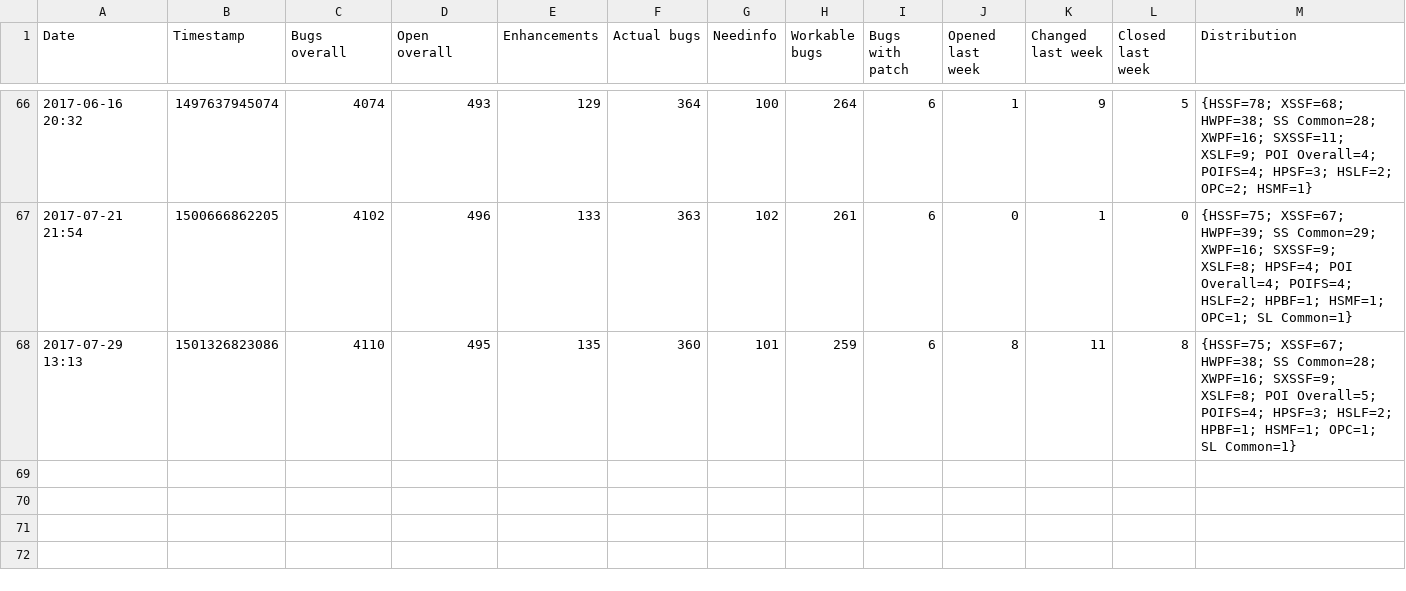
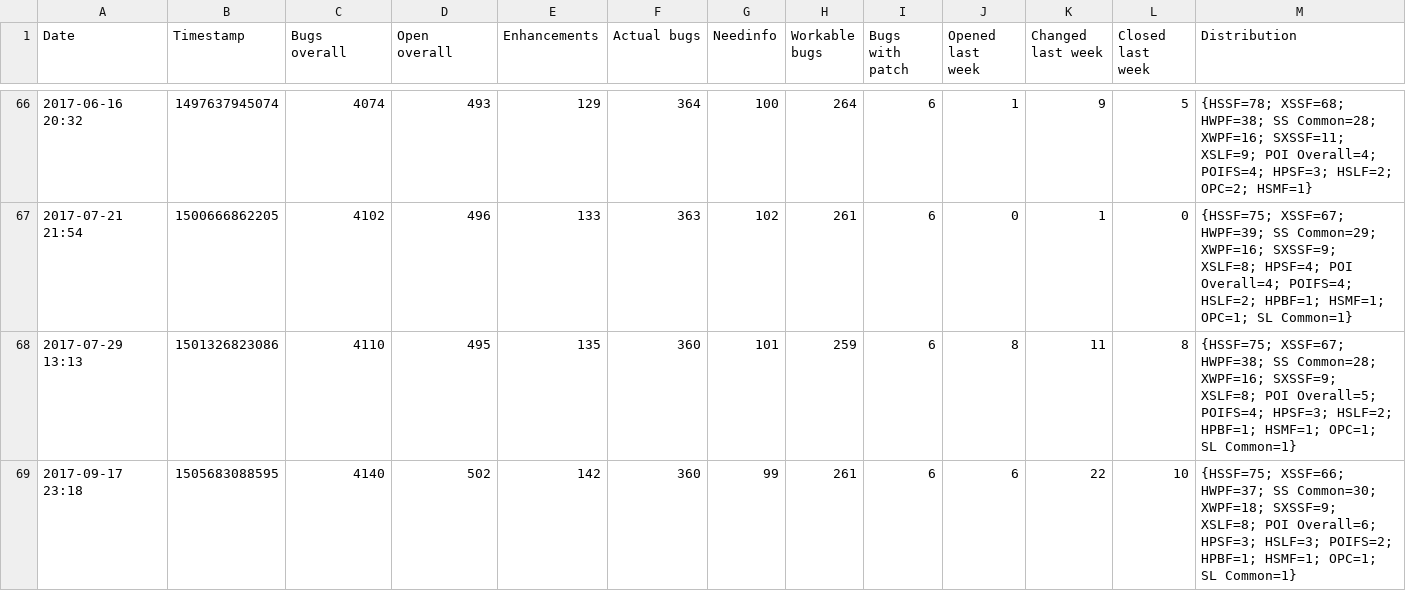
Before and after one commit to centic9/bzstats, a CSV file: stats.csv, drawn as a sheet; only a part is shown, gaps mark what is left out.

Commit message:
Update stats

```diff
--- a/stats.csv
+++ b/stats.csv
@@ -68 +68,2 @@ Date,Timestamp,Bugs overall,Open overall,Enhancements,Actual bugs,Needinfo,Worka
 2017-07-29 13:13,1501326823086,4110,495,135,360,101,259,6,8,11,8,{HSSF=75; XSSF=67; HWPF=38; SS Common=28; XWPF=16; SXSSF=9; XSLF=8; POI Overall=5; POIFS=4; HPSF=3; HSLF=2; HPBF=1; HSMF=1; OPC=1; SL Common=1}
+2017-09-17 23:18,1505683088595,4140,502,142,360,99,261,6,6,22,10,{HSSF=75; XSSF=66; HWPF=37; SS Common=30; XWPF=18; SXSSF=9; XSLF=8; POI Overall=6; HPSF=3; HSLF=3; POIFS=2; HPBF=1; HSMF=1; OPC=1; SL Common=1}
```
Also changed, not shown: 1 other file.
